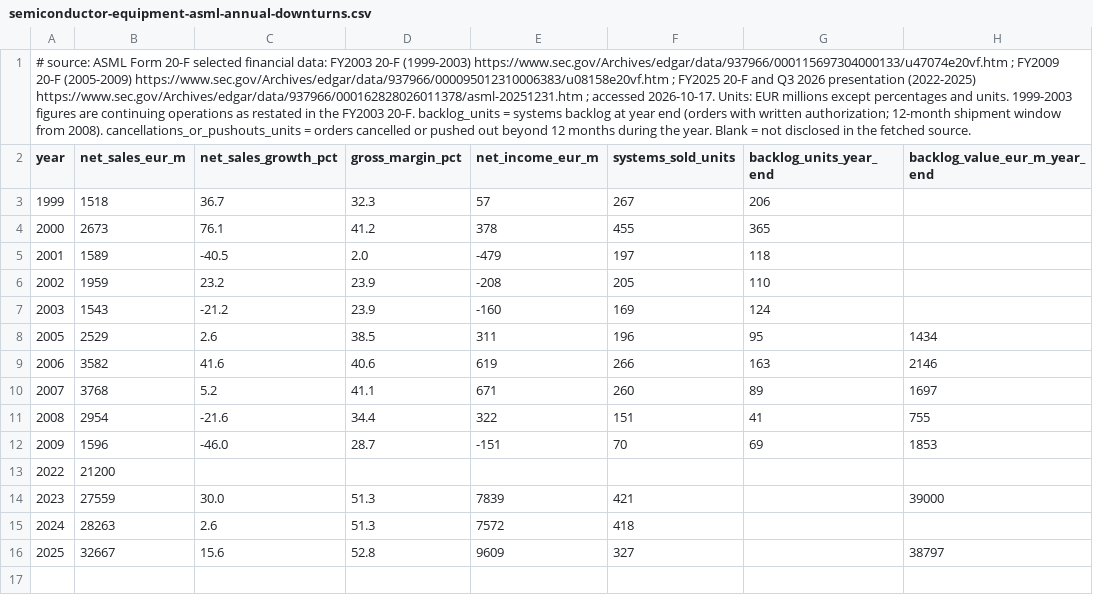
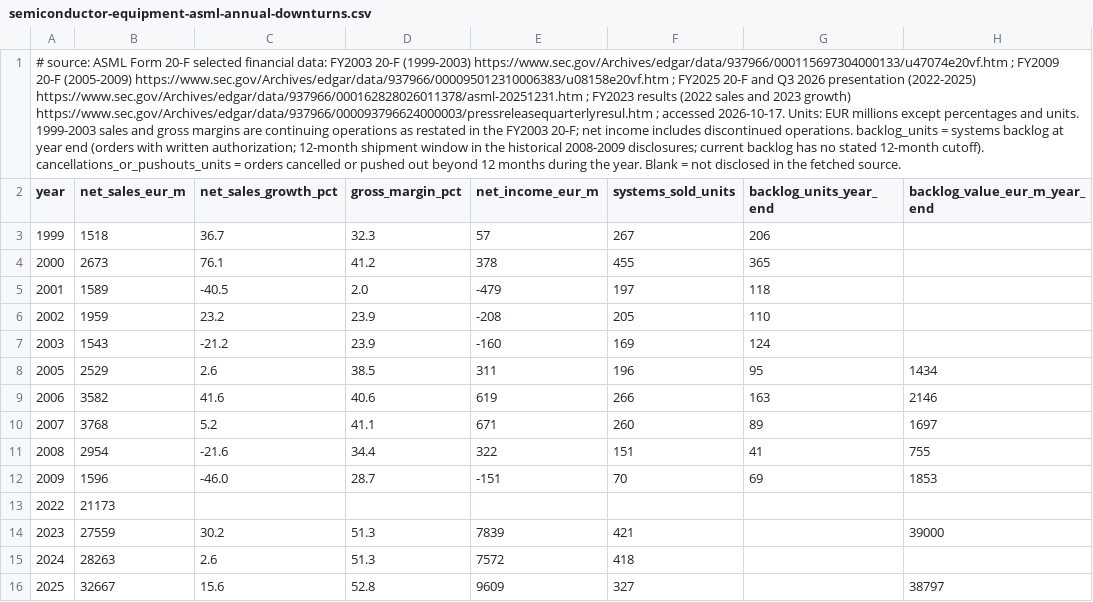
Before and after one commit to marcinbogdanski/bubble-not-bubble, a CSV file: data/semiconductor-equipment-asml-annual-downturns.csv, drawn as a sheet; only a part is shown; the diff names each change by its address in the sheet, - before the commit and + after, or states it on an @@ line.

```diff
--- a/data/semiconductor-equipment-asml-annual-downturns.csv
+++ b/data/semiconductor-equipment-asml-annual-downturns.csv
-A1 (year): …https://www.sec.gov/Archives/edgar/data/937966/000162828026011378/asml-20251231.htm ; accessed 2026-10-17. Units: EUR millions except percentages and units. 1999-2003 figures are continuing operations as restated in the FY2003 20-F. backlog_units = systems backlog at year end (orders with written authorization; 12-month shipment window from 2008). cancellations_or_pushouts_units =…
+A1 (year): …https://www.sec.gov/Archives/edgar/data/937966/000162828026011378/asml-20251231.htm ; FY2023 results (2022 sales and 2023 growth) https://www.sec.gov/Archives/edgar/data/937966/000093796624000003/pressreleasequarterlyresul.htm ; accessed 2026-10-17. Units: EUR millions except percentages and units. 1999-2003 sales and gross margins are continuing operations as restated in the FY2003 20-F; net income includes discontinued operations. backlog_units = systems backlog at year end (orders with written authorization; 12-month shipment window in the historical 2008-2009 disclosures; current backlog has no stated 12-month cutoff). cancellations_or_pushouts_units =…
-B13 (net_sales_eur_m): 21200
+B13 (net_sales_eur_m): 21173
-C14 (net_sales_growth_pct): 30.0
+C14 (net_sales_growth_pct): 30.2
```
Also changed, not shown: data/neoclouds-other-debt-contracted.csv, data/stack-amd-data-center-quarterly.csv, 6 other files.
